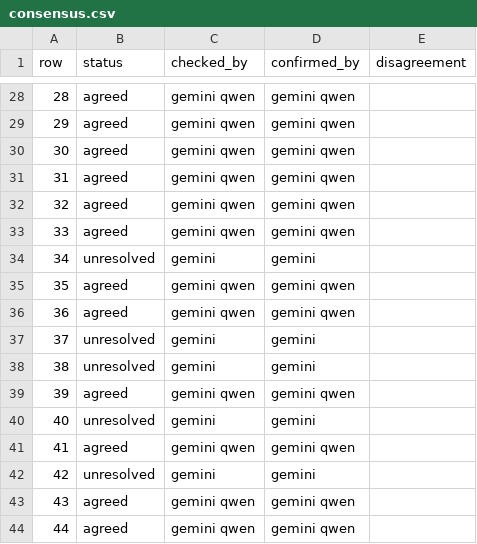
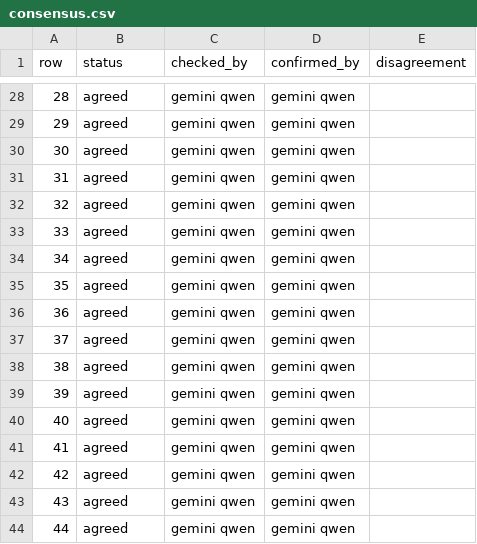
Before and after one commit to gremlindj11-ship-it/mess-app, a CSV file: content/open/pleural-effusion/consensus.csv, drawn as a sheet; only a part is shown, gaps mark what is left out.

```diff
--- a/content/open/pleural-effusion/consensus.csv
+++ b/content/open/pleural-effusion/consensus.csv
@@ -33,11 +33,11 @@ row,status,checked_by,confirmed_by,disagreement
 33,agreed,"gemini qwen","gemini qwen",""
-34,unresolved,"gemini","gemini",""
+34,agreed,"gemini qwen","gemini qwen",""
 35,agreed,"gemini qwen","gemini qwen",""
 36,agreed,"gemini qwen","gemini qwen",""
-37,unresolved,"gemini","gemini",""
-38,unresolved,"gemini","gemini",""
+37,agreed,"gemini qwen","gemini qwen",""
+38,agreed,"gemini qwen","gemini qwen",""
 39,agreed,"gemini qwen","gemini qwen",""
-40,unresolved,"gemini","gemini",""
+40,agreed,"gemini qwen","gemini qwen",""
 41,agreed,"gemini qwen","gemini qwen",""
-42,unresolved,"gemini","gemini",""
+42,agreed,"gemini qwen","gemini qwen",""
 43,agreed,"gemini qwen","gemini qwen",""
```
Also changed, not shown: content/open/pleural-effusion/factcheck.qwen.csv.
